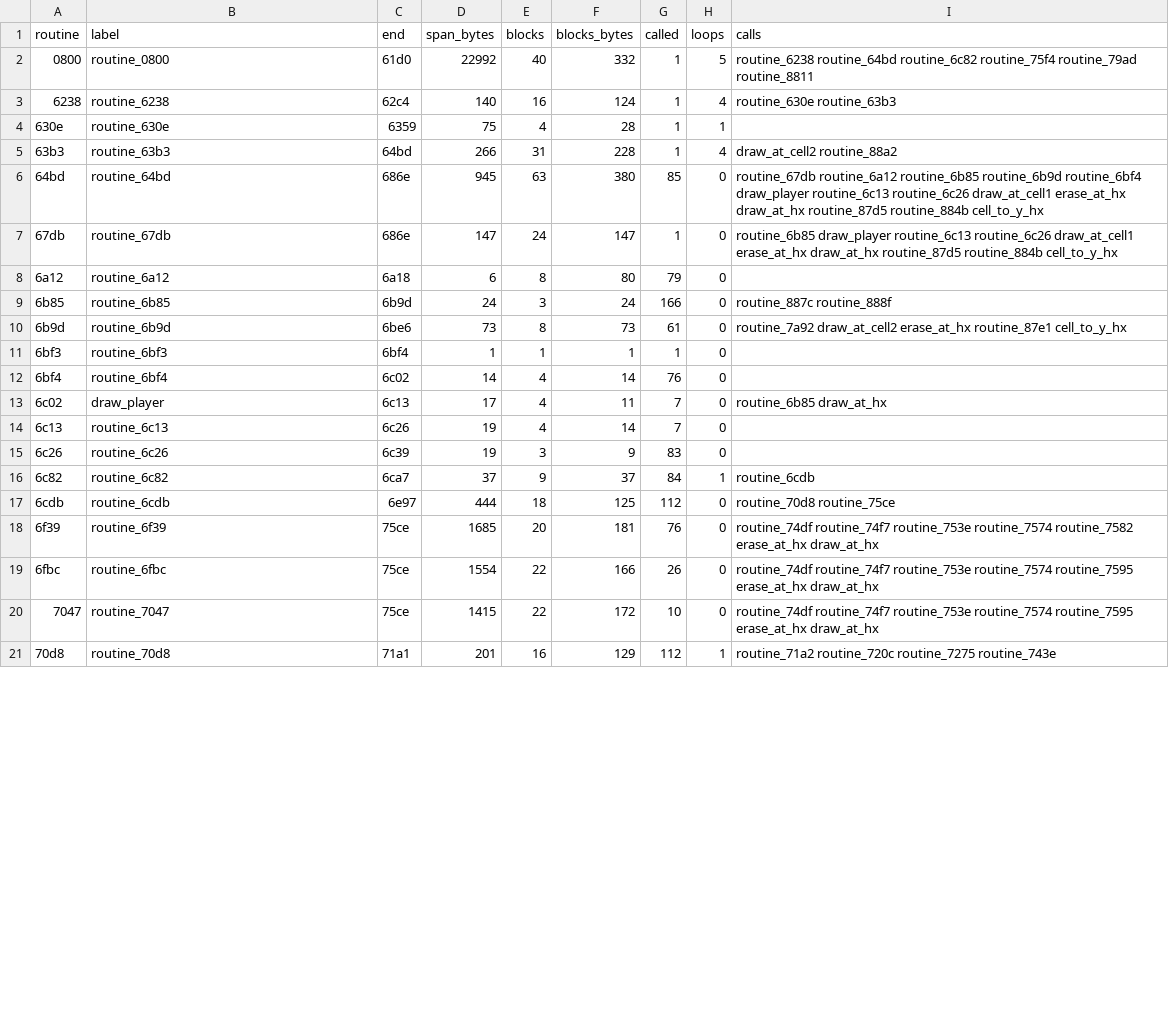
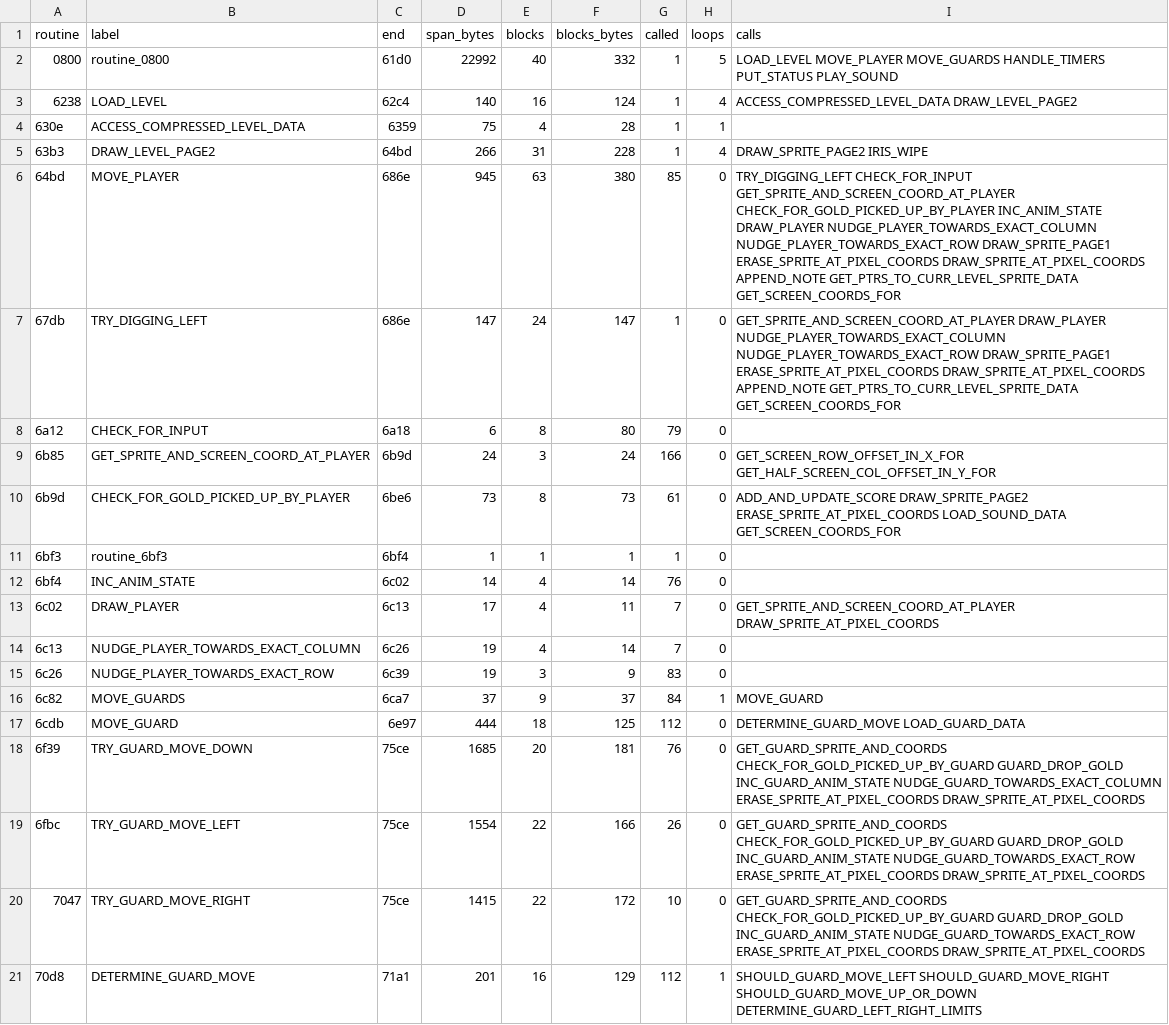
Before and after one commit to fschuhi/papple2, a CSV file: docs/reports/lr_current/lr_routines.csv, drawn as a sheet; only a part is shown; the diff covers the shown part only.

```diff
--- a/docs/reports/lr_current/lr_routines.csv
+++ b/docs/reports/lr_current/lr_routines.csv
@@ -1,21 +1,21 @@
 routine,label,end,span_bytes,blocks,blocks_bytes,called,loops,calls
-0800,routine_0800,61d0,22992,40,332,1,5,routine_6238 routine_64bd routine_6c82 routine_75f4 routine_79ad routine_8811
-6238,routine_6238,62c4,140,16,124,1,4,routine_630e routine_63b3
-630e,routine_630e,6359,75,4,28,1,1,
-63b3,routine_63b3,64bd,266,31,228,1,4,draw_at_cell2 routine_88a2
-64bd,routine_64bd,686e,945,63,380,85,0,routine_67db routine_6a12 routine_6b85 routine_6b9d routine_6bf4 draw_player routine_6c13 routine_6c26 draw_at_cell1 erase_at_hx draw_at_hx routine_87d5 routine_884b cell_to_y_hx
-67db,routine_67db,686e,147,24,147,1,0,routine_6b85 draw_player routine_6c13 routine_6c26 draw_at_cell1 erase_at_hx draw_at_hx routine_87d5 routine_884b cell_to_y_hx
-6a12,routine_6a12,6a18,6,8,80,79,0,
-6b85,routine_6b85,6b9d,24,3,24,166,0,routine_887c routine_888f
-6b9d,routine_6b9d,6be6,73,8,73,61,0,routine_7a92 draw_at_cell2 erase_at_hx routine_87e1 cell_to_y_hx
+0800,routine_0800,61d0,22992,40,332,1,5,LOAD_LEVEL MOVE_PLAYER MOVE_GUARDS HANDLE_TIMERS PUT_STATUS PLAY_SOUND
+6238,LOAD_LEVEL,62c4,140,16,124,1,4,ACCESS_COMPRESSED_LEVEL_DATA DRAW_LEVEL_PAGE2
+630e,ACCESS_COMPRESSED_LEVEL_DATA,6359,75,4,28,1,1,
+63b3,DRAW_LEVEL_PAGE2,64bd,266,31,228,1,4,DRAW_SPRITE_PAGE2 IRIS_WIPE
+64bd,MOVE_PLAYER,686e,945,63,380,85,0,TRY_DIGGING_LEFT CHECK_FOR_INPUT GET_SPRITE_AND_SCREEN_COORD_AT_PLAYER CHECK_FOR_GOLD_PICKED_UP_BY_PLAYER INC_ANIM_STATE DRAW_PLAYER NUDGE_PLAYER_TOWARDS_EXACT_COLUMN NUDGE_PLAYER_TOWARDS_EXACT_ROW DRAW_SPRITE_PAGE1 ERASE_SPRITE_AT_PIXEL_COORDS DRAW_SPRITE_AT_PIXEL_COORDS APPEND_NOTE GET_PTRS_TO_CURR_LEVEL_SPRITE_DATA GET_SCREEN_COORDS_FOR
+67db,TRY_DIGGING_LEFT,686e,147,24,147,1,0,GET_SPRITE_AND_SCREEN_COORD_AT_PLAYER DRAW_PLAYER NUDGE_PLAYER_TOWARDS_EXACT_COLUMN NUDGE_PLAYER_TOWARDS_EXACT_ROW DRAW_SPRITE_PAGE1 ERASE_SPRITE_AT_PIXEL_COORDS DRAW_SPRITE_AT_PIXEL_COORDS APPEND_NOTE GET_PTRS_TO_CURR_LEVEL_SPRITE_DATA GET_SCREEN_COORDS_FOR
+6a12,CHECK_FOR_INPUT,6a18,6,8,80,79,0,
+6b85,GET_SPRITE_AND_SCREEN_COORD_AT_PLAYER,6b9d,24,3,24,166,0,GET_SCREEN_ROW_OFFSET_IN_X_FOR GET_HALF_SCREEN_COL_OFFSET_IN_Y_FOR
+6b9d,CHECK_FOR_GOLD_PICKED_UP_BY_PLAYER,6be6,73,8,73,61,0,ADD_AND_UPDATE_SCORE DRAW_SPRITE_PAGE2 ERASE_SPRITE_AT_PIXEL_COORDS LOAD_SOUND_DATA GET_SCREEN_COORDS_FOR
 6bf3,routine_6bf3,6bf4,1,1,1,1,0,
-6bf4,routine_6bf4,6c02,14,4,14,76,0,
-6c02,draw_player,6c13,17,4,11,7,0,routine_6b85 draw_at_hx
-6c13,routine_6c13,6c26,19,4,14,7,0,
-6c26,routine_6c26,6c39,19,3,9,83,0,
-6c82,routine_6c82,6ca7,37,9,37,84,1,routine_6cdb
-6cdb,routine_6cdb,6e97,444,18,125,112,0,routine_70d8 routine_75ce
-6f39,routine_6f39,75ce,1685,20,181,76,0,routine_74df routine_74f7 routine_753e routine_7574 routine_7582 erase_at_hx draw_at_hx
-6fbc,routine_6fbc,75ce,1554,22,166,26,0,routine_74df routine_74f7 routine_753e routine_7574 routine_7595 erase_at_hx draw_at_hx
-7047,routine_7047,75ce,1415,22,172,10,0,routine_74df routine_74f7 routine_753e routine_7574 routine_7595 erase_at_hx draw_at_hx
-70d8,routine_70d8,71a1,201,16,129,112,1,routine_71a2 routine_720c routine_7275 routine_743e
+6bf4,INC_ANIM_STATE,6c02,14,4,14,76,0,
+6c02,DRAW_PLAYER,6c13,17,4,11,7,0,GET_SPRITE_AND_SCREEN_COORD_AT_PLAYER DRAW_SPRITE_AT_PIXEL_COORDS
+6c13,NUDGE_PLAYER_TOWARDS_EXACT_COLUMN,6c26,19,4,14,7,0,
+6c26,NUDGE_PLAYER_TOWARDS_EXACT_ROW,6c39,19,3,9,83,0,
+6c82,MOVE_GUARDS,6ca7,37,9,37,84,1,MOVE_GUARD
+6cdb,MOVE_GUARD,6e97,444,18,125,112,0,DETERMINE_GUARD_MOVE LOAD_GUARD_DATA
+6f39,TRY_GUARD_MOVE_DOWN,75ce,1685,20,181,76,0,GET_GUARD_SPRITE_AND_COORDS CHECK_FOR_GOLD_PICKED_UP_BY_GUARD GUARD_DROP_GOLD INC_GUARD_ANIM_STATE NUDGE_GUARD_TOWARDS_EXACT_COLUMN ERASE_SPRITE_AT_PIXEL_COORDS DRAW_SPRITE_AT_PIXEL_COORDS
+6fbc,TRY_GUARD_MOVE_LEFT,75ce,1554,22,166,26,0,GET_GUARD_SPRITE_AND_COORDS CHECK_FOR_GOLD_PICKED_UP_BY_GUARD GUARD_DROP_GOLD INC_GUARD_ANIM_STATE NUDGE_GUARD_TOWARDS_EXACT_ROW ERASE_SPRITE_AT_PIXEL_COORDS DRAW_SPRITE_AT_PIXEL_COORDS
+7047,TRY_GUARD_MOVE_RIGHT,75ce,1415,22,172,10,0,GET_GUARD_SPRITE_AND_COORDS CHECK_FOR_GOLD_PICKED_UP_BY_GUARD GUARD_DROP_GOLD INC_GUARD_ANIM_STATE NUDGE_GUARD_TOWARDS_EXACT_ROW ERASE_SPRITE_AT_PIXEL_COORDS DRAW_SPRITE_AT_PIXEL_COORDS
+70d8,DETERMINE_GUARD_MOVE,71a1,201,16,129,112,1,SHOULD_GUARD_MOVE_LEFT SHOULD_GUARD_MOVE_RIGHT SHOULD_GUARD_MOVE_UP_OR_DOWN DETERMINE_GUARD_LEFT_RIGHT_LIMITS
```
Also changed, not shown: 75 edited cells elsewhere in this file, 5 other files.
